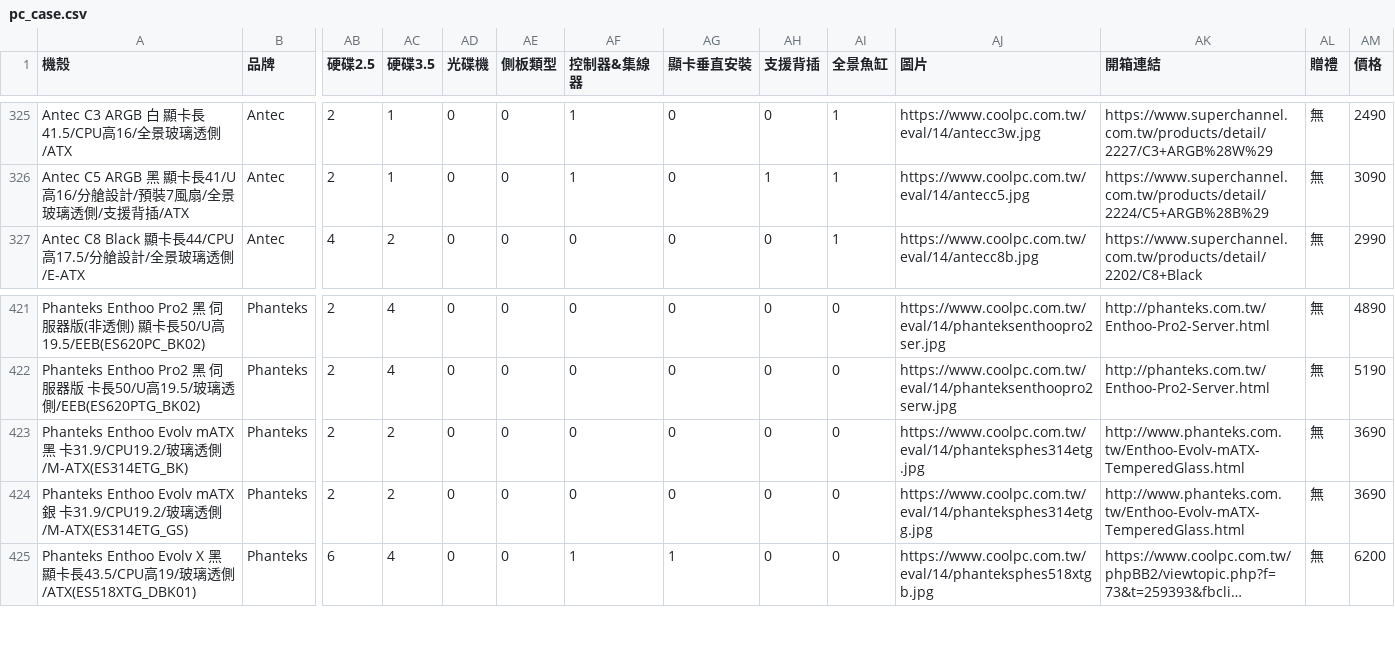
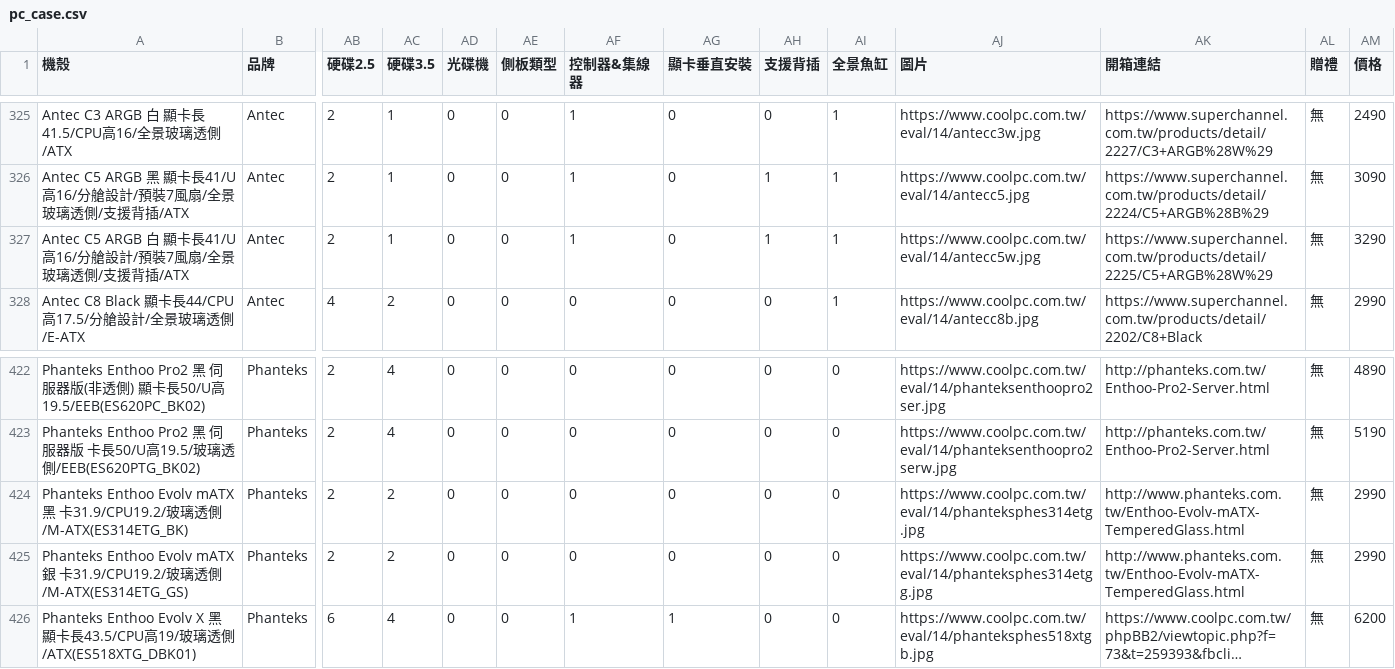
Before and after one commit to douobb/pc_case_data, a CSV file: pc_case.csv, drawn as a sheet; only a part is shown, gaps mark what is left out; long unchanged cells end in …; addresses are those after the commit; rows hold the shown columns only; the diff names each change by its address in the sheet, - before the commit and + after, or states it on an @@ line.

```diff
--- a/pc_case.csv
+++ b/pc_case.csv
+row 327: Antec C5 ARGB 白 顯卡長41/U高16/分艙設計/預裝7風扇/全景玻璃透側/支援背插/ATX | Antec | 2 | 1 | 0 | 0 | 1 | 0 | 1 | 1 | https://www.coolpc.com.tw/eval/14/antecc5w.jpg | https://www.superchannel.com.tw/products/detail/2225/C5+ARGB%28W%29 | 無 | 3290
-AM424:AM425 (價格): 3690
+AM424:AM425 (價格): 2990
```
Also changed, not shown: 1 other file.
